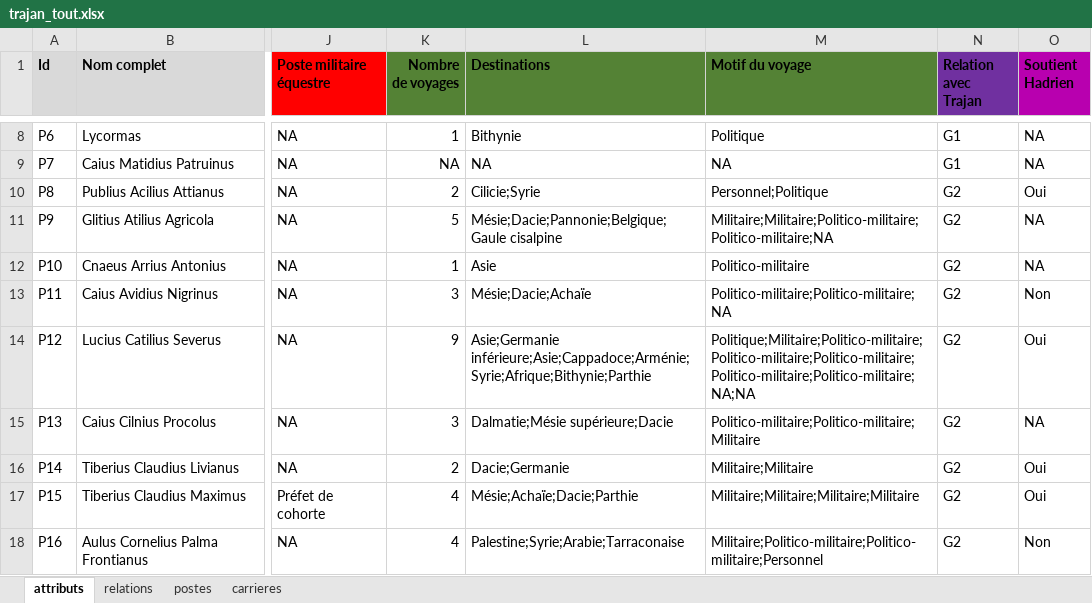
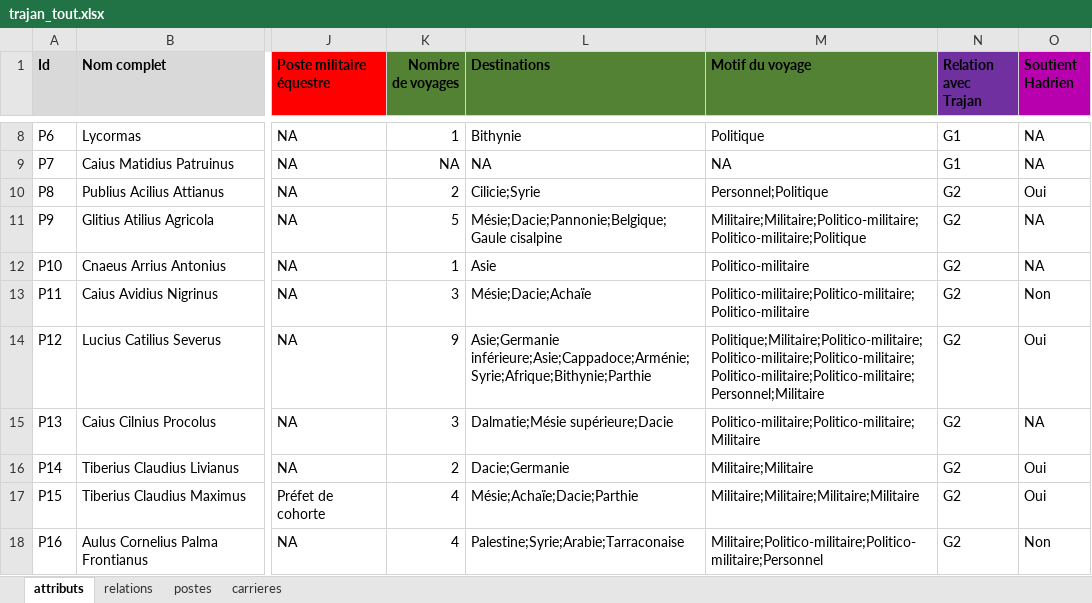
Before and after one commit to CompNet/TrajanNet, an Excel workbook: data/tables/trajan_tout.xlsx, sheet attributs, drawn as a sheet; only a part is shown, gaps mark what is left out; values as stored, in another font and other column widths than the file's, no borders; the diff covers the shown part only; the diff names each change by its address in the sheet, - before the commit and + after, or states it on an @@ line.

```diff
--- a/data/tables/trajan_tout.xlsx (sheet attributs)
+++ b/data/tables/trajan_tout.xlsx (sheet attributs)
-M11 (Motif du voyage): Militaire;Militaire;Politico-militaire;Politico-militaire;NA
+M11 (Motif du voyage): Militaire;Militaire;Politico-militaire;Politico-militaire;Politique
-M13 (Motif du voyage): Politico-militaire;Politico-militaire;NA
+M13 (Motif du voyage): Politico-militaire;Politico-militaire;Politico-militaire
-M14 (Motif du voyage): Politique;Militaire;Politico-militaire;Politico-militaire;Politico-militaire;Politico-militaire;Politico-militaire;NA;NA
+M14 (Motif du voyage): Politique;Militaire;Politico-militaire;Politico-militaire;Politico-militaire;Politico-militaire;Politico-militaire;Personnel;Militaire
```
Also changed, not shown: 11 edited cells elsewhere in this sheet, sheet carrieres, sheet postes, 6 other files.
